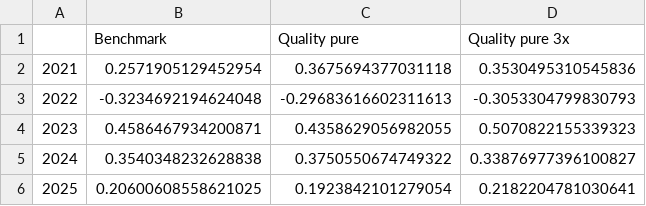
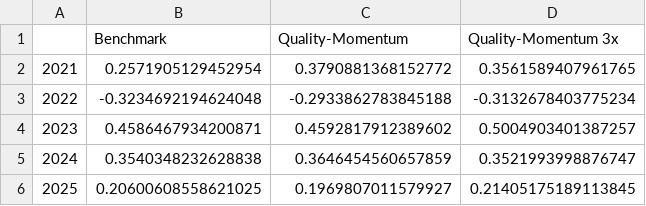
Before and after one commit to RaoulSinde/growth_portfolio_full, a CSV file: reports/two_pocket/annual_returns.csv, drawn as a sheet.

```diff
--- a/reports/two_pocket/annual_returns.csv
+++ b/reports/two_pocket/annual_returns.csv
@@ -1,6 +1,6 @@
-,Benchmark,Quality pure,Quality pure 3x
-2021,0.2571905129452954,0.3675694377031118,0.3530495310545836
-2022,-0.3234692194624048,-0.29683616602311613,-0.3053304799830793
-2023,0.4586467934200871,0.4358629056982055,0.5070822155339323
-2024,0.3540348232628838,0.3750550674749322,0.33876977396100827
-2025,0.20600608558621025,0.1923842101279054,0.2182204781030641
+,Benchmark,Quality-Momentum,Quality-Momentum 3x
+2021,0.2571905129452954,0.3790881368152772,0.3561589407961765
+2022,-0.3234692194624048,-0.2933862783845188,-0.3132678403775234
+2023,0.4586467934200871,0.4592817912389602,0.5004903401387257
+2024,0.3540348232628838,0.3646454560657859,0.3521993998876747
+2025,0.20600608558621025,0.1969807011579927,0.21405175189113845
```
Also changed, not shown: reports/two_pocket/quarterly_returns.csv, reports/two_pocket/stats.csv, 16 other files.
